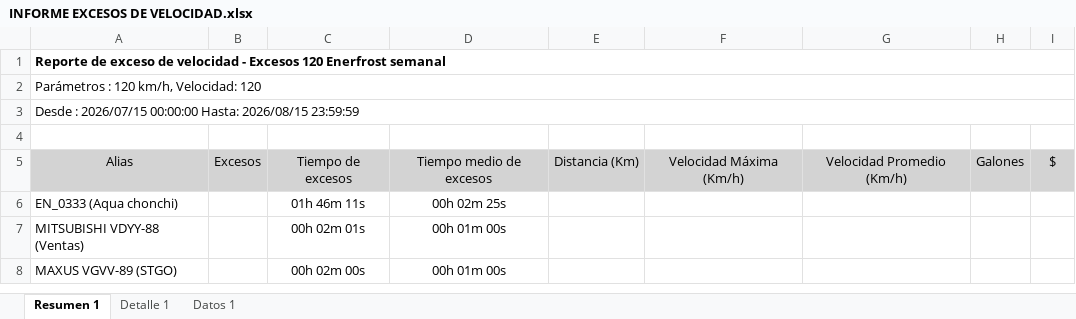
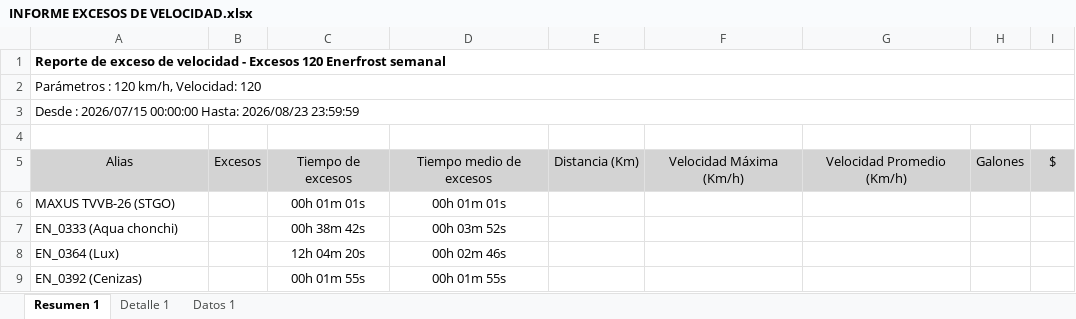
Before and after one commit to WurfelSPA/tracklink-enerfrost, an Excel workbook: INFORME EXCESOS DE VELOCIDAD.xlsx, sheet Resumen 1, drawn as a sheet; values as stored, in another font and other column widths than the file's, no borders; table styles not drawn; removed rows and columns are numbered as before the commit, all else as after; the diff names each change by its address in the sheet, - before the commit and + after, or states it on an @@ line.

```diff
--- a/INFORME EXCESOS DE VELOCIDAD.xlsx (sheet Resumen 1)
+++ b/INFORME EXCESOS DE VELOCIDAD.xlsx (sheet Resumen 1)
-A3: …00:00:00 Hasta: 2026/08/15 23:59:59
+A3: …00:00:00 Hasta: 2026/08/23 23:59:59
+row 6: MAXUS TVVB-26 (STGO) |  | 00h 01m 01s | 00h 01m 01s
-C7: 01h 46m 11s
+C7: 00h 38m 42s
-D7: 00h 02m 25s
+D7: 00h 03m 52s
-row 7: MITSUBISHI VDYY-88 (Ventas) |  | 00h 02m 01s | 00h 01m 00s
-row 8: MAXUS VGVV-89 (STGO) |  | 00h 02m 00s | 00h 01m 00s
+row 8: EN_0364 (Lux) |  | 12h 04m 20s | 00h 02m 46s
+row 9: EN_0392 (Cenizas) |  | 00h 01m 55s | 00h 01m 55s
```
Also changed, not shown: sheet Datos 1, sheet Detalle 1, RALENTI EXCESIVO.xlsx, 2 other files.
